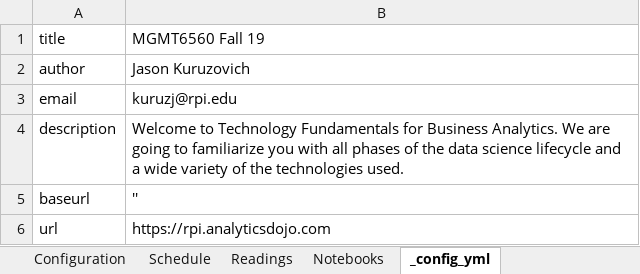
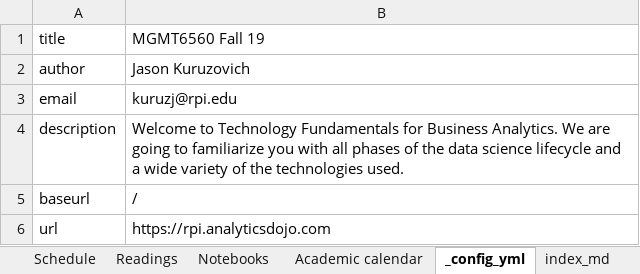
Before and after one commit to RPI-DATA/course-intro-ml-app, an Excel workbook: book.xlsx, sheet _config_yml, drawn as a sheet; values as stored, in another font and other column widths than the file's, no borders; the diff names each change by its address in the sheet, - before the commit and + after, or states it on an @@ line.

Commit message:
Update config

```diff
--- a/book.xlsx (sheet _config_yml)
+++ b/book.xlsx (sheet _config_yml)
-B5: ''
+B5: /
```
Also changed, not shown: sheet schedule_md, sheet Configuration, other sheet tabs, hidden cells, 15 other files.
